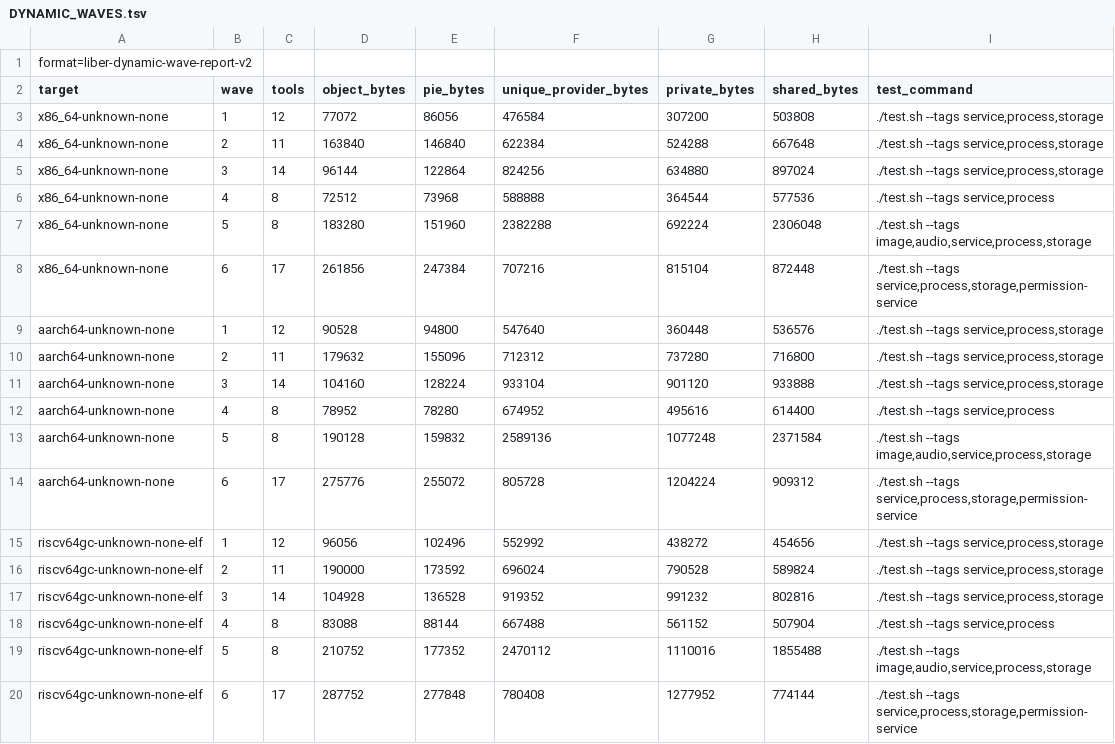
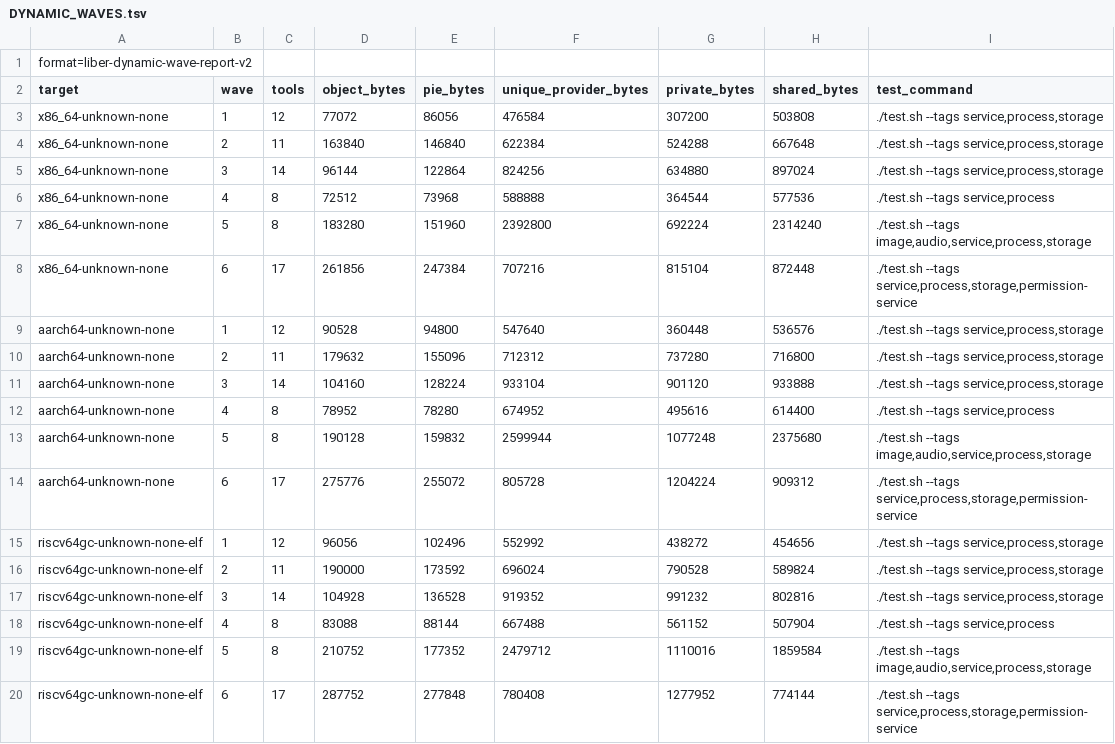
Before and after one commit to libersoft-org/libersystem, a TSV file: docs/DYNAMIC_WAVES.tsv, drawn as a sheet.

```diff
--- a/docs/DYNAMIC_WAVES.tsv
+++ b/docs/DYNAMIC_WAVES.tsv
@@ -6,3 +6,3 @@ x86_64-unknown-none	3	14	96144	122864	824256	634880	897024	./test.sh --tags serv
 x86_64-unknown-none	4	8	72512	73968	588888	364544	577536	./test.sh --tags service,process
-x86_64-unknown-none	5	8	183280	151960	2382288	692224	2306048	./test.sh --tags image,audio,service,process,storage
+x86_64-unknown-none	5	8	183280	151960	2392800	692224	2314240	./test.sh --tags image,audio,service,process,storage
 x86_64-unknown-none	6	17	261856	247384	707216	815104	872448	./test.sh --tags service,process,storage,permission-service
@@ -12,3 +12,3 @@ aarch64-unknown-none	3	14	104160	128224	933104	901120	933888	./test.sh --tags se
 aarch64-unknown-none	4	8	78952	78280	674952	495616	614400	./test.sh --tags service,process
-aarch64-unknown-none	5	8	190128	159832	2589136	1077248	2371584	./test.sh --tags image,audio,service,process,storage
+aarch64-unknown-none	5	8	190128	159832	2599944	1077248	2375680	./test.sh --tags image,audio,service,process,storage
 aarch64-unknown-none	6	17	275776	255072	805728	1204224	909312	./test.sh --tags service,process,storage,permission-service
@@ -18,3 +18,3 @@ riscv64gc-unknown-none-elf	3	14	104928	136528	919352	991232	802816	./test.sh --t
 riscv64gc-unknown-none-elf	4	8	83088	88144	667488	561152	507904	./test.sh --tags service,process
-riscv64gc-unknown-none-elf	5	8	210752	177352	2470112	1110016	1855488	./test.sh --tags image,audio,service,process,storage
+riscv64gc-unknown-none-elf	5	8	210752	177352	2479712	1110016	1859584	./test.sh --tags image,audio,service,process,storage
 riscv64gc-unknown-none-elf	6	17	287752	277848	780408	1277952	774144	./test.sh --tags service,process,storage,permission-service
```
Also changed, not shown: docs/DYNAMIC_EXECUTABLES.tsv, docs/DYNAMIC_IMAGE.tsv, 48 other files.
